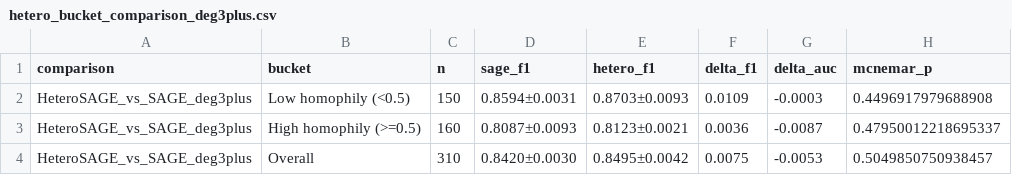
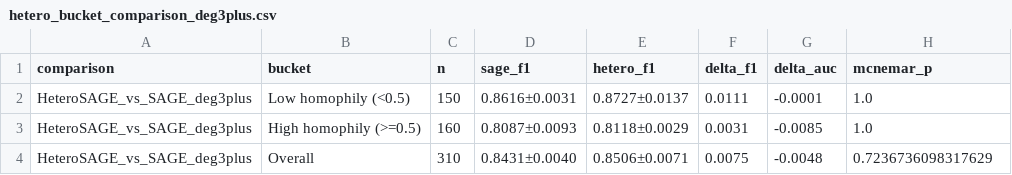
Before and after one commit to cxinu/twibot, a CSV file: results/tables/hetero_bucket_comparison_deg3plus.csv, drawn as a sheet.

```diff
--- a/results/tables/hetero_bucket_comparison_deg3plus.csv
+++ b/results/tables/hetero_bucket_comparison_deg3plus.csv
@@ -1,4 +1,4 @@
 comparison,bucket,n,sage_f1,hetero_f1,delta_f1,delta_auc,mcnemar_p
-HeteroSAGE_vs_SAGE_deg3plus,Low homophily (<0.5),150,0.8594±0.0031,0.8703±0.0093,0.0109,-0.0003,0.4496917979688908
-HeteroSAGE_vs_SAGE_deg3plus,High homophily (>=0.5),160,0.8087±0.0093,0.8123±0.0021,0.0036,-0.0087,0.47950012218695337
-HeteroSAGE_vs_SAGE_deg3plus,Overall,310,0.8420±0.0030,0.8495±0.0042,0.0075,-0.0053,0.5049850750938457
+HeteroSAGE_vs_SAGE_deg3plus,Low homophily (<0.5),150,0.8616±0.0031,0.8727±0.0137,0.0111,-0.0001,1.0
+HeteroSAGE_vs_SAGE_deg3plus,High homophily (>=0.5),160,0.8087±0.0093,0.8118±0.0029,0.0031,-0.0085,1.0
+HeteroSAGE_vs_SAGE_deg3plus,Overall,310,0.8431±0.0040,0.8506±0.0071,0.0075,-0.0048,0.7236736098317629
```
Also changed, not shown: results/tables/gnn_results.csv, results/tables/hetero_bucket_comparison.csv, 30 other files.
